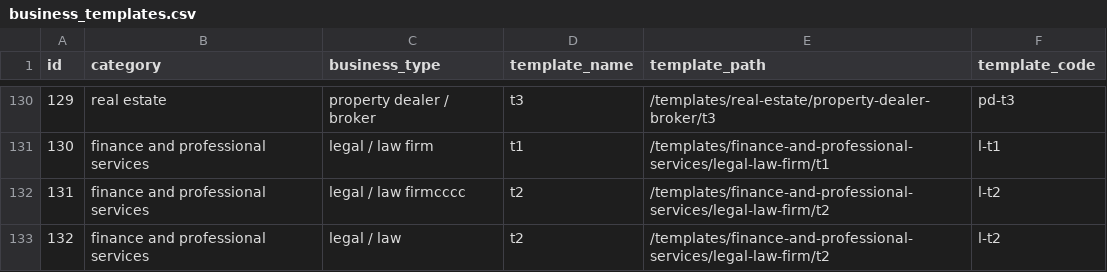
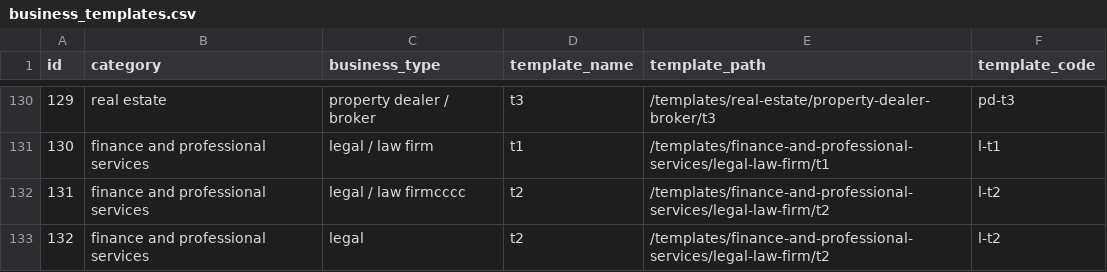
Before and after one commit to relladinesh/AgenticThatWAAS, a CSV file: data csv/business_templates.csv, drawn as a sheet; only a part is shown, gaps mark what is left out.

```diff
--- a/data csv/business_templates.csv
+++ b/data csv/business_templates.csv
@@ -132,2 +132,2 @@ id,category,business_type,template_name,template_path,template_code
 131,"finance and professional services","legal / law firmcccc","t2","/templates/finance-and-professional-services/legal-law-firm/t2","l-t2"
-132,"finance and professional services","legal / law","t2","/templates/finance-and-professional-services/legal-law-firm/t2","l-t2"
+132,"finance and professional services","legal ","t2","/templates/finance-and-professional-services/legal-law-firm/t2","l-t2"
```
